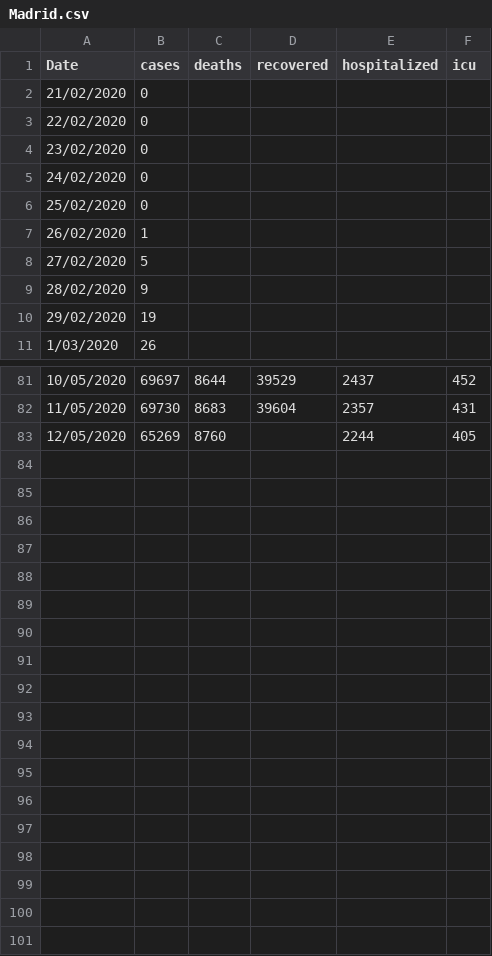
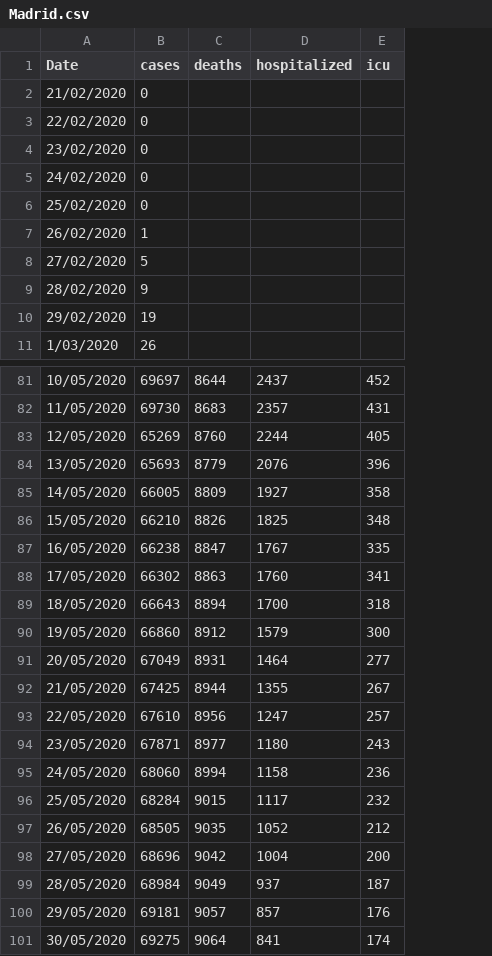
Before and after one commit to lan-k/COVID19, a CSV file: Data/Madrid.csv, drawn as a sheet; only a part is shown, gaps mark what is left out; removed rows and columns are numbered as before the commit, all else as after; the diff names each change by its address in the sheet, - before the commit and + after, or states it on an @@ line.

```diff
--- a/Data/Madrid.csv
+++ b/Data/Madrid.csv
-column D (recovered), rows 81-82: 39529 | 39604
+row 84: 13/05/2020 | 65693 | 8779 | 2076 | 396
+row 85: 14/05/2020 | 66005 | 8809 | 1927 | 358
+row 86: 15/05/2020 | 66210 | 8826 | 1825 | 348
+row 87: 16/05/2020 | 66238 | 8847 | 1767 | 335
+row 88: 17/05/2020 | 66302 | 8863 | 1760 | 341
+row 89: 18/05/2020 | 66643 | 8894 | 1700 | 318
+row 90: 19/05/2020 | 66860 | 8912 | 1579 | 300
+row 91: 20/05/2020 | 67049 | 8931 | 1464 | 277
+row 92: 21/05/2020 | 67425 | 8944 | 1355 | 267
+row 93: 22/05/2020 | 67610 | 8956 | 1247 | 257
+row 94: 23/05/2020 | 67871 | 8977 | 1180 | 243
+row 95: 24/05/2020 | 68060 | 8994 | 1158 | 236
+row 96: 25/05/2020 | 68284 | 9015 | 1117 | 232
+row 97: 26/05/2020 | 68505 | 9035 | 1052 | 212
+row 98: 27/05/2020 | 68696 | 9042 | 1004 | 200
+row 99: 28/05/2020 | 68984 | 9049 | 937 | 187
+row 100: 29/05/2020 | 69181 | 9057 | 857 | 176
+row 101: 30/05/2020 | 69275 | 9064 | 841 | 174
```
Also changed, not shown: Data/Aus_covid19_data.csv, Data/Sweden.csv.
